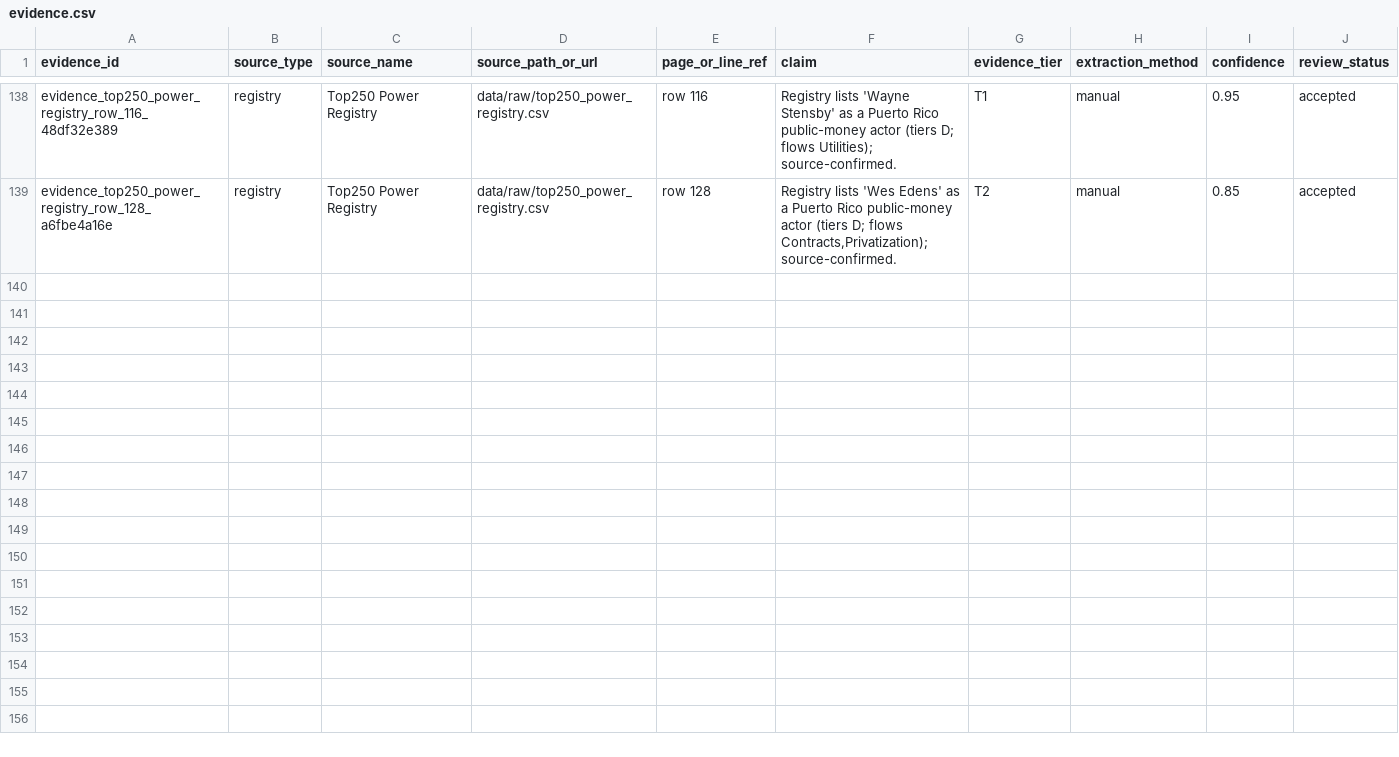
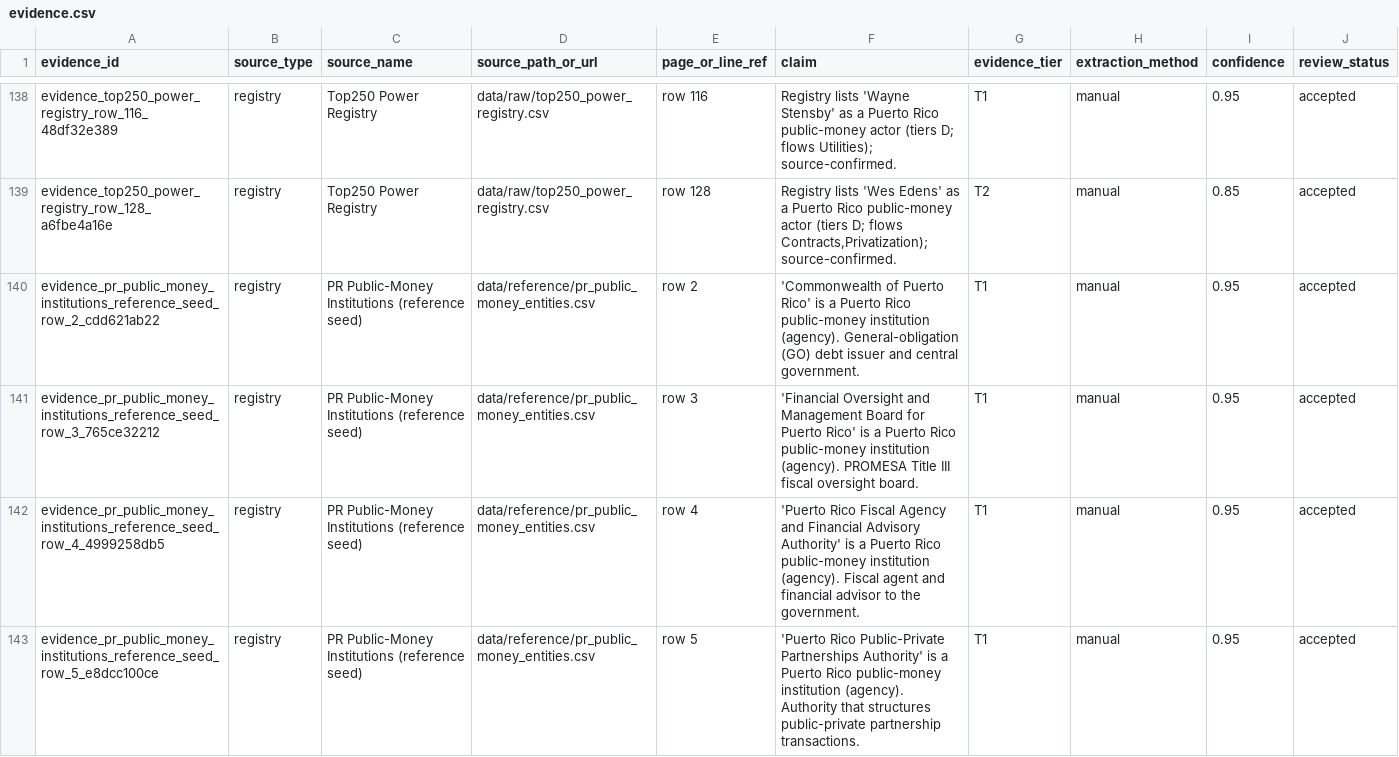
Before and after one commit to jotaele44/Contract-Sweeper, a CSV file: data/canonical_v1/evidence.csv, drawn as a sheet; only a part is shown, gaps mark what is left out; the diff covers the shown part only; the diff names each change by its address in the sheet, - before the commit and + after, or states it on an @@ line.

```diff
--- a/data/canonical_v1/evidence.csv
+++ b/data/canonical_v1/evidence.csv
+row 140: evidence_pr_public_money_institutions_reference_seed_row_2_cdd621ab22 | registry | PR Public-Money Institutions (reference seed) | data/reference/pr_public_money_entities.csv | row 2 | 'Commonwealth of Puerto Rico' is a Puerto Rico public-money institution (agency). General-obligation (GO) debt issuer and central government. | T1 | manual | 0.95 | accepted
+row 141: evidence_pr_public_money_institutions_reference_seed_row_3_765ce32212 | registry | PR Public-Money Institutions (reference seed) | data/reference/pr_public_money_entities.csv | row 3 | 'Financial Oversight and Management Board for Puerto Rico' is a Puerto Rico public-money institution (agency). PROMESA Title III fiscal oversight board. | T1 | manual | 0.95 | accepted
+row 142: evidence_pr_public_money_institutions_reference_seed_row_4_4999258db5 | registry | PR Public-Money Institutions (reference seed) | data/reference/pr_public_money_entities.csv | row 4 | 'Puerto Rico Fiscal Agency and Financial Advisory Authority' is a Puerto Rico public-money institution (agency). Fiscal agent and financial advisor to the government. | T1 | manual | 0.95 | accepted
+row 143: evidence_pr_public_money_institutions_reference_seed_row_5_e8dcc100ce | registry | PR Public-Money Institutions (reference seed) | data/reference/pr_public_money_entities.csv | row 5 | 'Puerto Rico Public-Private Partnerships Authority' is a Puerto Rico public-money institution (agency). Authority that structures public-private partnership transactions. | T1 | manual | 0.95 | accepted
```
Also changed, not shown: 10 added rows elsewhere in this file, 5 other files.
